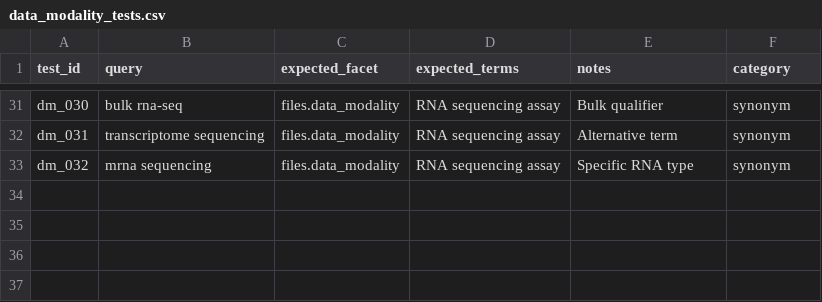
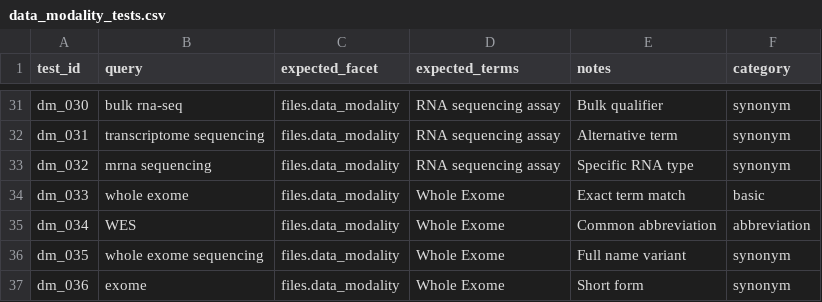
Before and after one commit to DataBiosphere/findable-ui, a CSV file: backend/api/evals/datasets/data_modality_tests.csv, drawn as a sheet; only a part is shown, gaps mark what is left out.

Commit message:
feat: split tests simplify prompt

```diff
--- a/backend/api/evals/datasets/data_modality_tests.csv
+++ b/backend/api/evals/datasets/data_modality_tests.csv
@@ -33 +33,5 @@ dm_031,transcriptome sequencing,files.data_modality,RNA sequencing assay,Alterna
 dm_032,mrna sequencing,files.data_modality,RNA sequencing assay,Specific RNA type,synonym
+dm_033,whole exome,files.data_modality,Whole Exome,Exact term match,basic
+dm_034,WES,files.data_modality,Whole Exome,Common abbreviation,abbreviation
+dm_035,whole exome sequencing,files.data_modality,Whole Exome,Full name variant,synonym
+dm_036,exome,files.data_modality,Whole Exome,Short form,synonym
```
Also changed, not shown: 56 other files.
